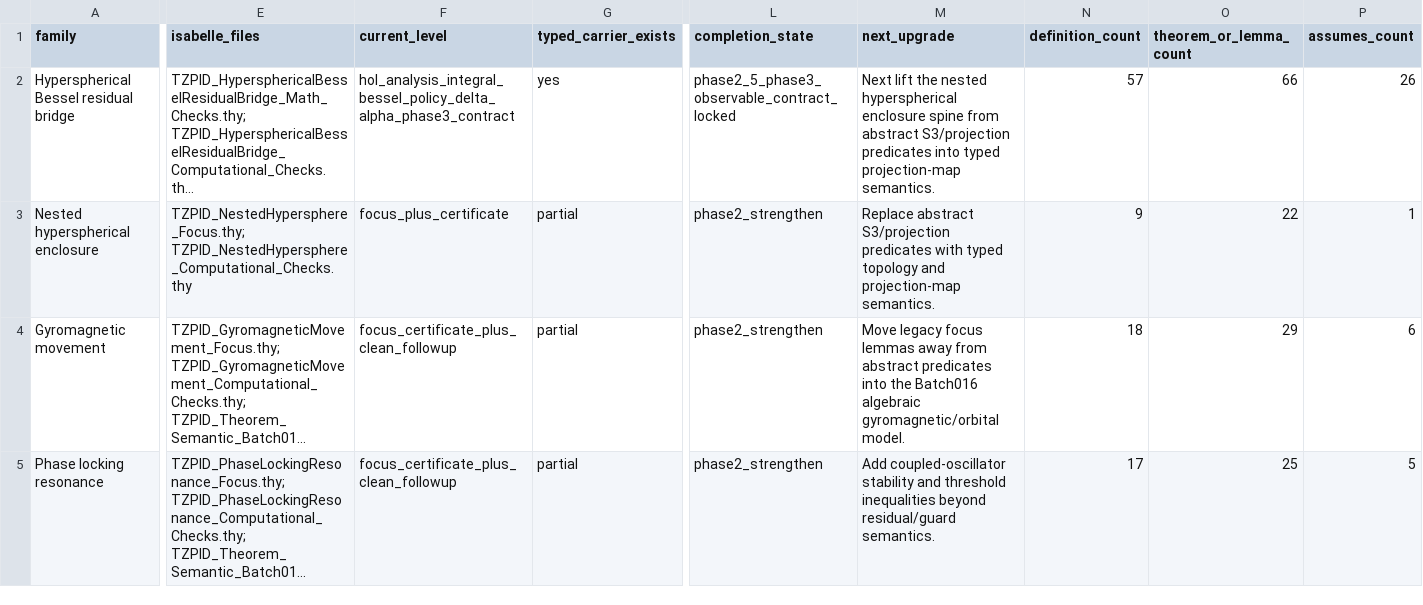
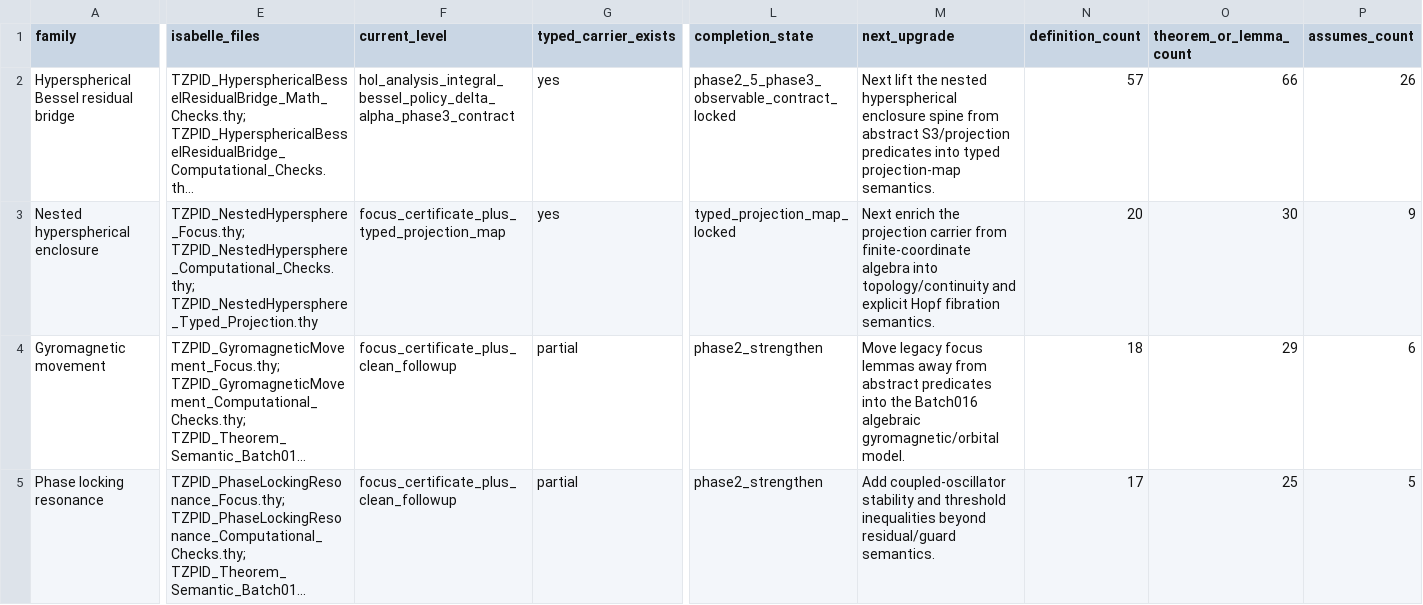
Before and after one commit to DanielAlexanderTrawin/tzpid-proof-pipeline, a CSV file: TZPID_PHASE2_COMPLETION_MATRIX.csv, drawn as a sheet; only a part is shown, gaps mark what is left out; long unchanged cells end in …; the diff covers the shown part only; the diff names each change by its address in the sheet, - before the commit and + after, or states it on an @@ line.

Commit message:
Add typed nested hypersphere projection map

```diff
--- a/TZPID_PHASE2_COMPLETION_MATRIX.csv
+++ b/TZPID_PHASE2_COMPLETION_MATRIX.csv
-E3 (isabelle_files): TZPID_NestedHypersphere_Focus.thy; TZPID_NestedHypersphere_Computational_Checks.thy
+E3 (isabelle_files): TZPID_NestedHypersphere_Focus.thy; TZPID_NestedHypersphere_Computational_Checks.thy; TZPID_NestedHypersphere_Typed_Projection.thy
-F3 (current_level): focus_plus_certificate
+F3 (current_level): focus_certificate_plus_typed_projection_map
-G3 (typed_carrier_exists): partial
+G3 (typed_carrier_exists): yes
-L3 (completion_state): phase2_strengthen
+L3 (completion_state): typed_projection_map_locked
-M3 (next_upgrade): Replace abstract S3/projection predicates with typed topology and projection-map semantics.
+M3 (next_upgrade): Next enrich the projection carrier from finite-coordinate algebra into topology/continuity and explicit Hopf fibration semantics.
-N3 (definition_count): 9
+N3 (definition_count): 20
-O3 (theorem_or_lemma_count): 22
+O3 (theorem_or_lemma_count): 30
-P3 (assumes_count): 1
+P3 (assumes_count): 9
```
Also changed, not shown: 1 edited cell elsewhere in this file, 6 other files.
